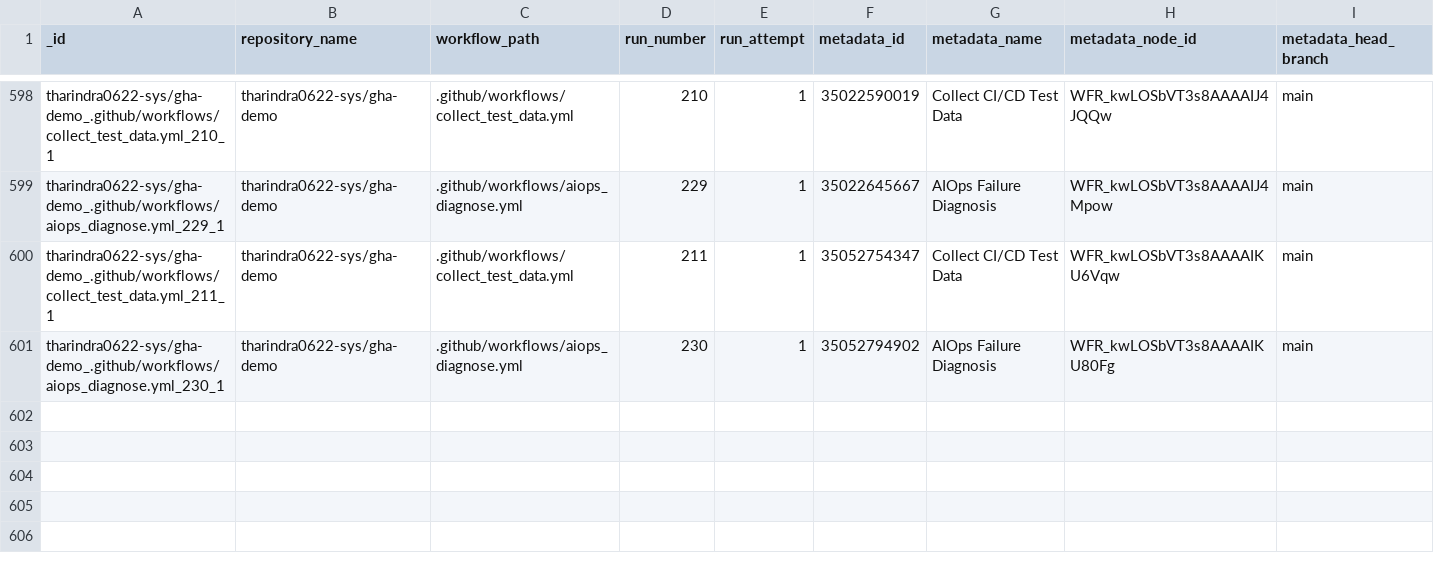
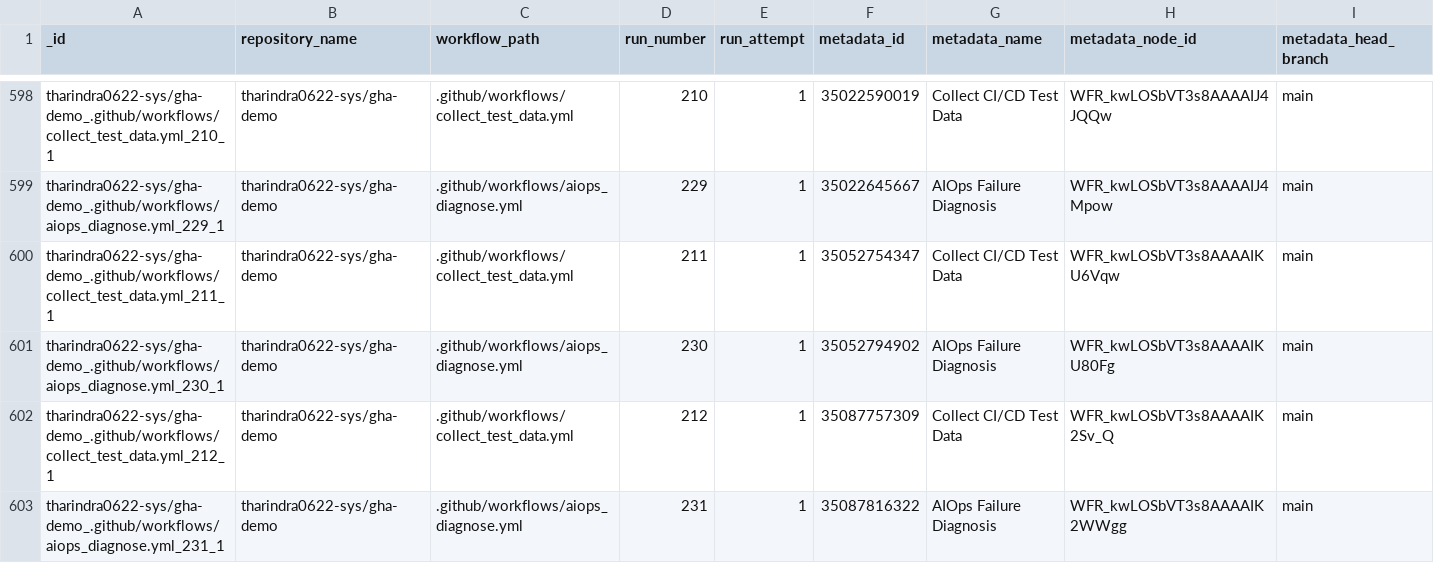
Before and after one commit to tharindra0622-sys/gha-demo, a CSV file: data/predictions.csv, drawn as a sheet; only a part is shown, gaps mark what is left out; rows hold the shown columns only; the diff names each change by its address in the sheet, - before the commit and + after, or states it on an @@ line.

```diff
--- a/data/predictions.csv
+++ b/data/predictions.csv
+row 602: tharindra0622-sys/gha-demo_.github/workflows/collect_test_data.yml_212_1 | tharindra0622-sys/gha-demo | .github/workflows/collect_test_data.yml | 212 | 1 | 35087757309 | Collect CI/CD Test Data | WFR_kwLOSbVT3s8AAAAIK2Sv_Q | main
+row 603: tharindra0622-sys/gha-demo_.github/workflows/aiops_diagnose.yml_231_1 | tharindra0622-sys/gha-demo | .github/workflows/aiops_diagnose.yml | 231 | 1 | 35087816322 | AIOps Failure Diagnosis | WFR_kwLOSbVT3s8AAAAIK2WWgg | main
```
Also changed, not shown: data/test_data.csv, 1 other file.
